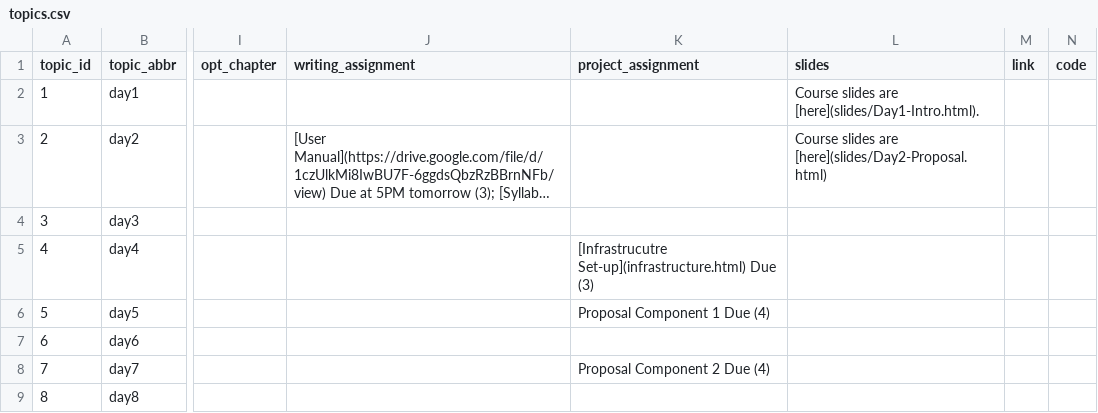
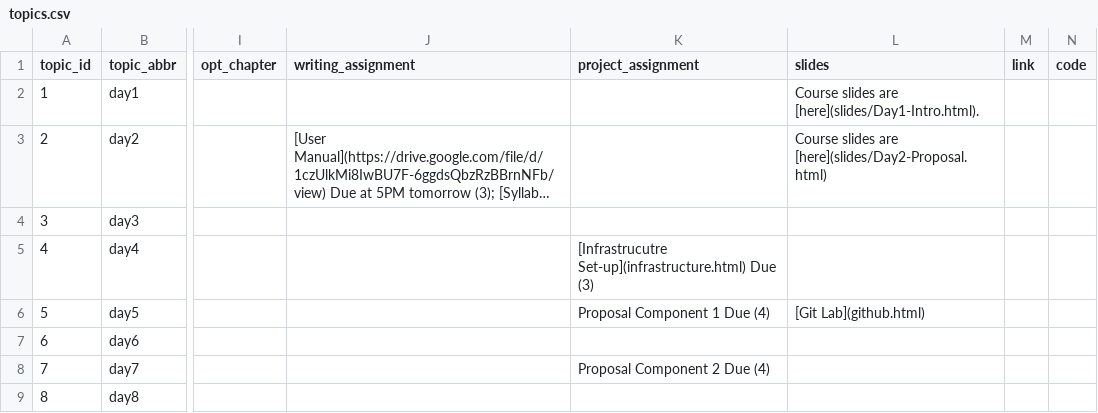
Before and after one commit to SDS-238-Community-Based-Data-Science/public-website-spring-25, a CSV file: data/topics.csv, drawn as a sheet; only a part is shown, gaps mark what is left out; long unchanged cells end in …; the diff names each change by its address in the sheet, - before the commit and + after, or states it on an @@ line.

```diff
--- a/data/topics.csv
+++ b/data/topics.csv
-L6 (slides): (empty)
+L6 (slides): [Git Lab](github.html)
```
Also changed, not shown: 47 other files.
